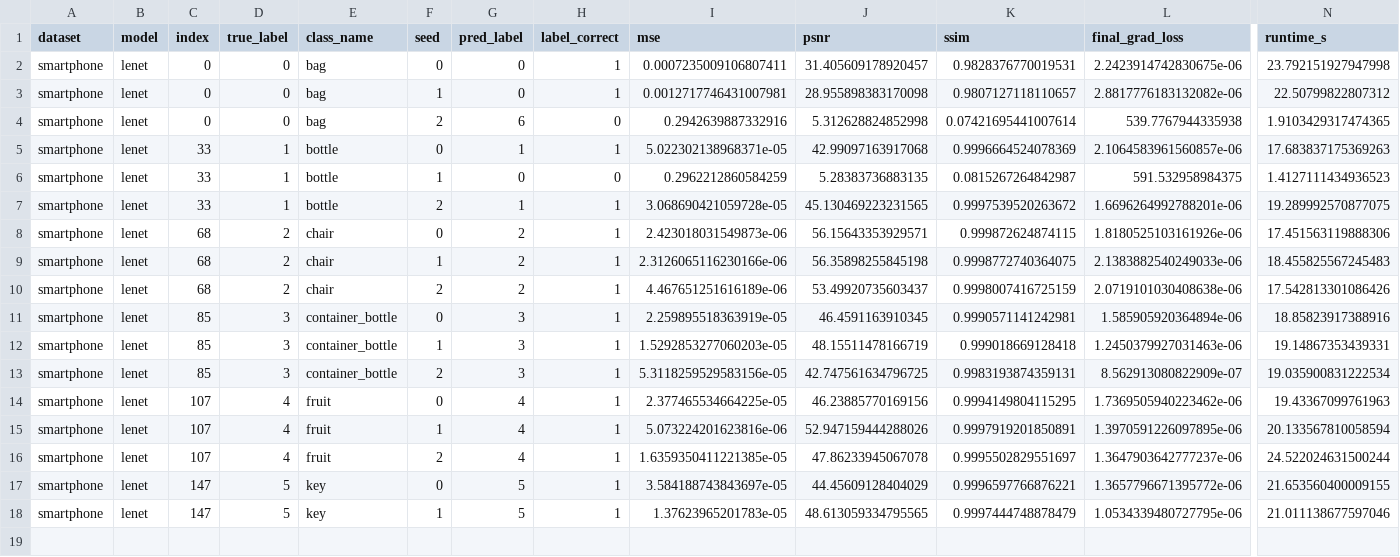
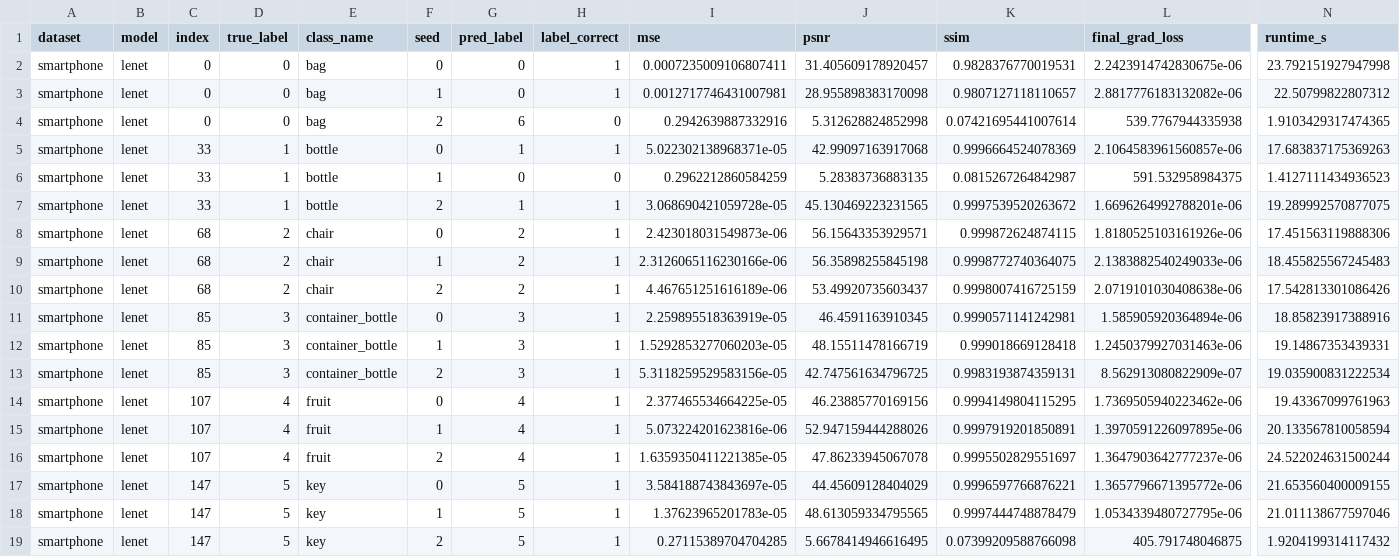
Before and after one commit to Andalib-Iftakher-26/APP-DS---Deep-Leakage-Grads, a CSV file: results/smartphone_codespace_resume_smartphone32/results.csv, drawn as a sheet; only a part is shown, gaps mark what is left out; rows hold the shown columns only; the diff names each change by its address in the sheet, - before the commit and + after, or states it on an @@ line.

Commit message:
checkpoint: smartphone_codespace_resume_smartphone32 18/36 trials

```diff
--- a/results/smartphone_codespace_resume_smartphone32/results.csv
+++ b/results/smartphone_codespace_resume_smartphone32/results.csv
+row 19: smartphone | lenet | 147 | 5 | key | 2 | 5 | 1 | 0.27115389704704285 | 5.6678414946616495 | 0.07399209588766098 | 405.791748046875 | 1.9204199314117432
```
Also changed, not shown: 2 other files.
